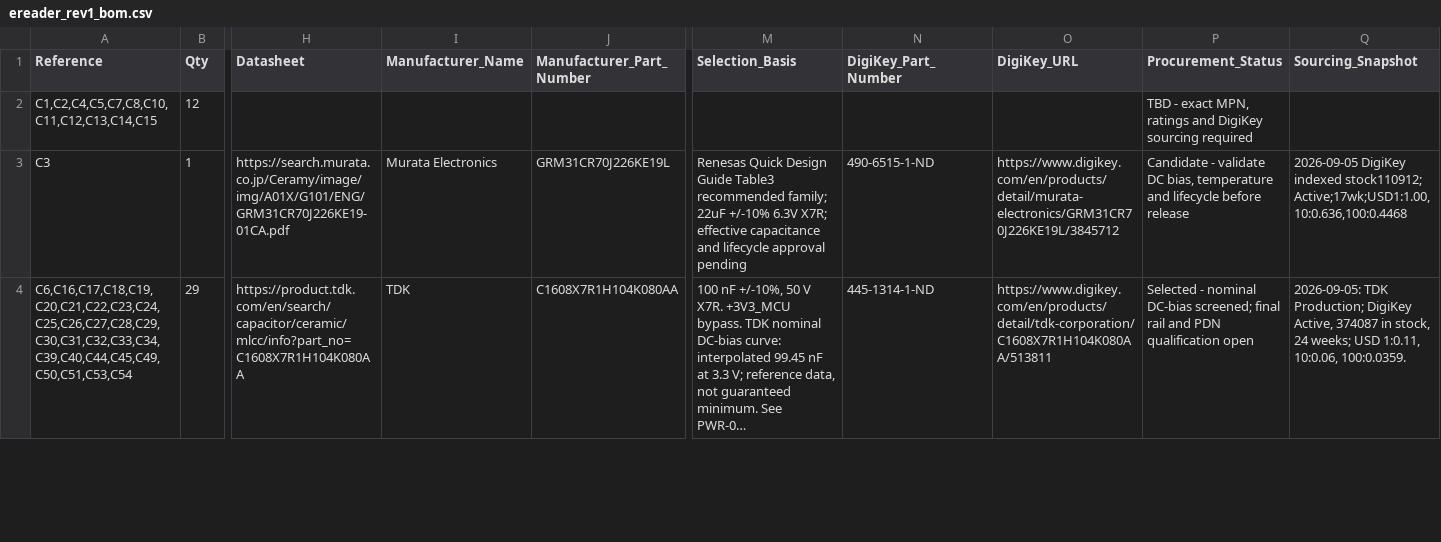
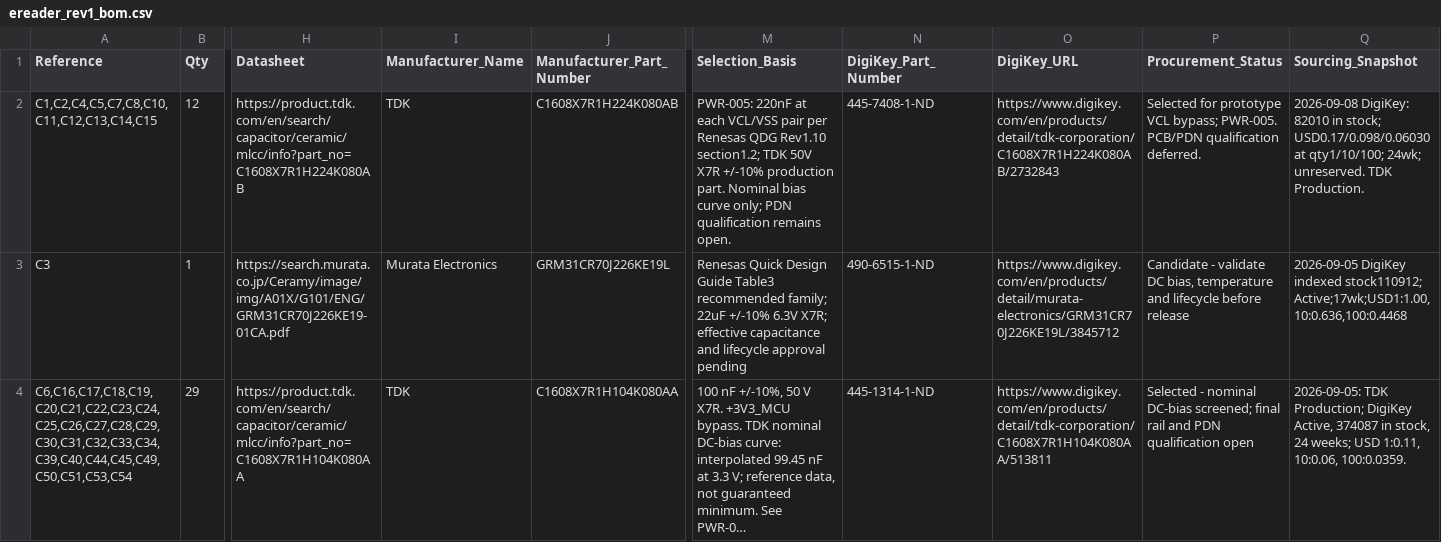
Before and after one commit to bsikar/ra8-firmware, a CSV file: ra8p1_kicad/exports/ereader_rev1_bom.csv, drawn as a sheet; only a part is shown, gaps mark what is left out; long unchanged cells end in …; the diff names each change by its address in the sheet, - before the commit and + after, or states it on an @@ line.

Commit message:
Source RA8P1 core bypass capacitors with verified calculations

```diff
--- a/ra8p1_kicad/exports/ereader_rev1_bom.csv
+++ b/ra8p1_kicad/exports/ereader_rev1_bom.csv
-H2 (Datasheet): (empty)
+H2 (Datasheet): https://product.tdk.com/en/search/capacitor/ceramic/mlcc/info?part_no=C1608X7R1H224K080AB
-I2 (Manufacturer_Name): (empty)
+I2 (Manufacturer_Name): TDK
-J2 (Manufacturer_Part_Number): (empty)
+J2 (Manufacturer_Part_Number): C1608X7R1H224K080AB
-M2 (Selection_Basis): (empty)
+M2 (Selection_Basis): PWR-005: 220nF at each VCL/VSS pair per Renesas QDG Rev1.10 section1.2; TDK 50V X7R +/-10% production part. Nominal bias curve only; PDN qualification remains open.
-N2 (DigiKey_Part_Number): (empty)
+N2 (DigiKey_Part_Number): 445-7408-1-ND
-O2 (DigiKey_URL): (empty)
+O2 (DigiKey_URL): https://www.digikey.com/en/products/detail/tdk-corporation/C1608X7R1H224K080AB/2732843
-P2 (Procurement_Status): TBD - exact MPN, ratings and DigiKey sourcing required
+P2 (Procurement_Status): Selected for prototype VCL bypass; PWR-005. PCB/PDN qualification deferred.
-Q2 (Sourcing_Snapshot): (empty)
+Q2 (Sourcing_Snapshot): 2026-09-08 DigiKey: 82010 in stock; USD0.17/0.098/0.06030 at qty1/10/100; 24wk; unreserved. TDK Production.
```
Also changed, not shown: 4 other files.
